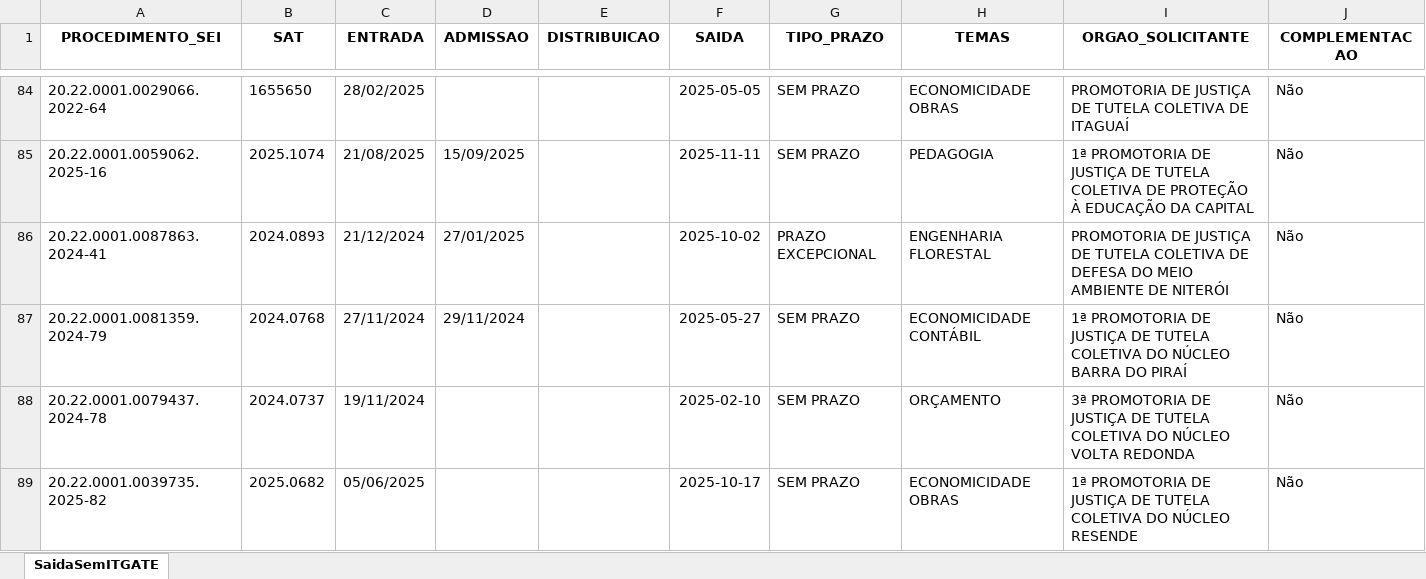
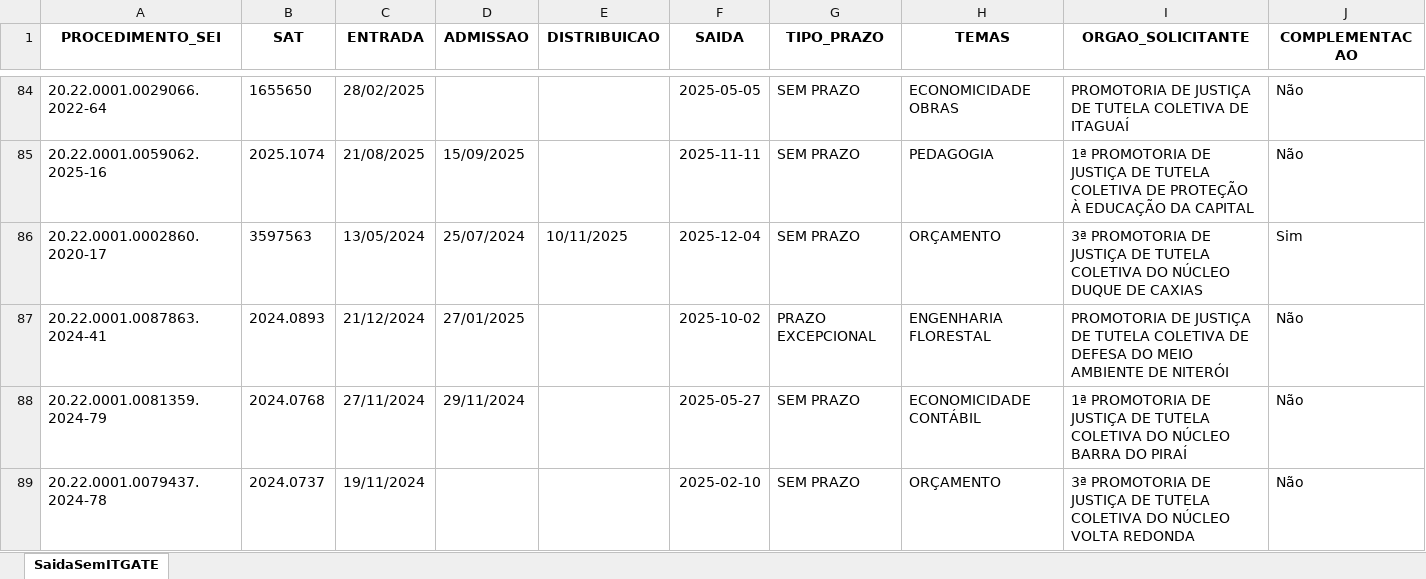
Before and after one commit to pedropaixaomprj/backlog-GATE, an Excel workbook: SaidaSemITGATEAutoCompleto.xlsx, sheet SaidaSemITGATE, drawn as a sheet; only a part is shown, gaps mark what is left out; the shorter side is filled out with more unchanged rows; values as stored, in another font and other column widths than the file's, no borders; rows hold the shown columns only; the diff covers the shown part only; the diff names each change by its address in the sheet, - before the commit and + after, or states it on an @@ line.

Commit message:
Add backlog, prod, and saida_sem_it - 2025-12-05 00:30:03

```diff
--- a/SaidaSemITGATEAutoCompleto.xlsx (sheet SaidaSemITGATE)
+++ b/SaidaSemITGATEAutoCompleto.xlsx (sheet SaidaSemITGATE)
+row 86: 20.22.0001.0002860.2020-17 | 3597563 | 13/05/2024 | 25/07/2024 | 10/11/2025 | 2025-12-04 | SEM PRAZO | ORÇAMENTO | 3ª PROMOTORIA DE JUSTIÇA DE TUTELA COLETIVA DO NÚCLEO DUQUE DE CAXIAS | Sim
```
Also changed, not shown: 1 added row and 1 edited cell elsewhere in this sheet, BacklogGATEAutoCompleto.xlsx, 1 other file.
